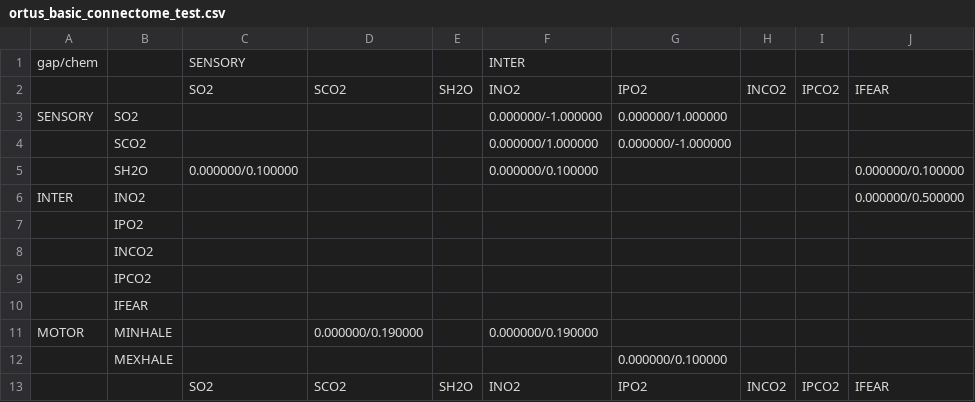
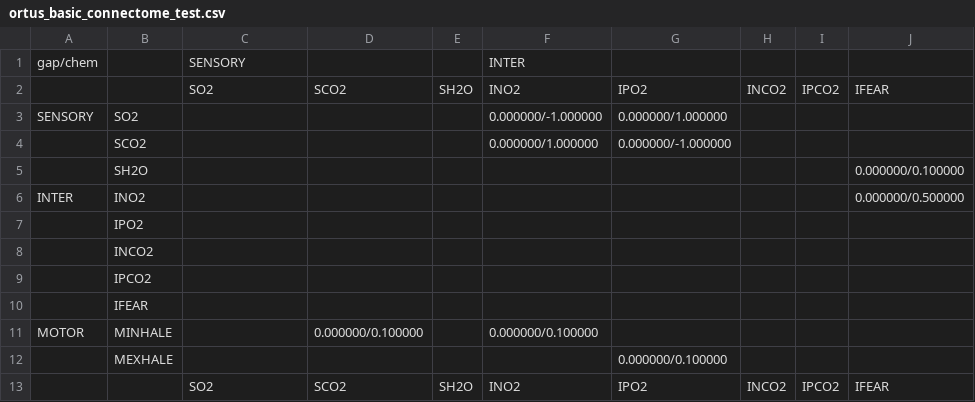
Before and after one commit to TheAIArchitect/ortus, a CSV file: csv/ortus_basic_connectome_test.csv, drawn as a sheet; only a part is shown; the diff names each change by its address in the sheet, - before the commit and + after, or states it on an @@ line.

Commit message:
added VTK to ortus

```diff
--- a/csv/ortus_basic_connectome_test.csv
+++ b/csv/ortus_basic_connectome_test.csv
-C5: 0.000000/0.100000
+C5: (empty)
-F5: 0.000000/0.100000
+F5: (empty)
-D11: 0.000000/0.190000
+D11: 0.000000/0.100000
-F11: 0.000000/0.190000
+F11: 0.000000/0.100000
```
Also changed, not shown: 12 other files.
